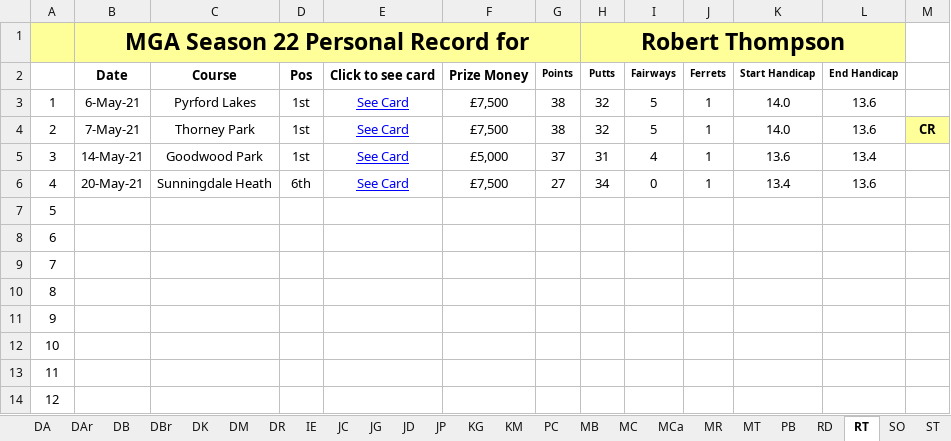
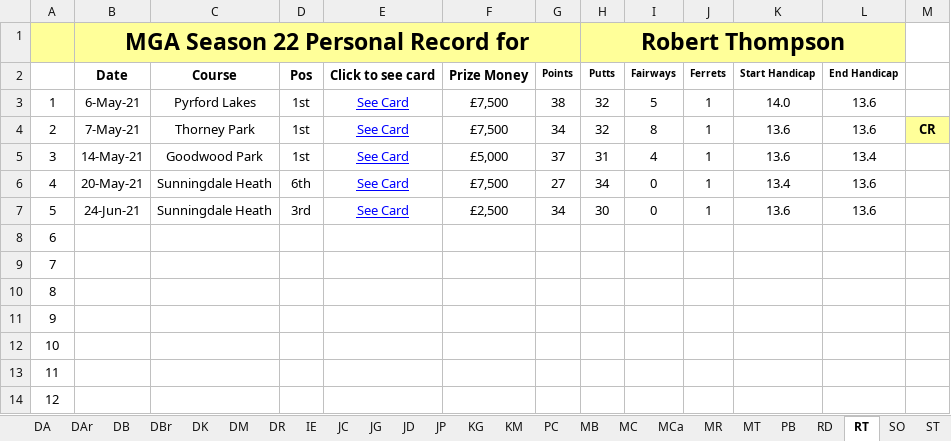
Before and after one commit to Melbage/melbagesite.github.io, an Excel workbook: mgatour/season22/Personal records.xlsx, sheet RT, drawn as a sheet; only a part is shown; values as stored, in another font and other column widths than the file's, no borders; the diff names each change by its address in the sheet, - before the commit and + after, or states it on an @@ line.

```diff
--- a/mgatour/season22/Personal records.xlsx (sheet RT)
+++ b/mgatour/season22/Personal records.xlsx (sheet RT)
-G4: 38
+G4: 34
-I4: 5
+I4: 8
-K4: 14.0
+K4: 13.6
-B7: (empty)
+B7: 24-Jun-21
-C7: (empty)
+C7: Sunningdale Heath
-D7: (empty)
+D7: 3rd
-E7: (empty)
+E7: See Card
-F7: (empty)
+F7: £2,500
-G7: (empty)
+G7: 34
-H7 (Robert Thompson): (empty)
+H7 (Robert Thompson): 30
-I7: (empty)
+I7: 0
-J7: (empty)
+J7: 1
-K7: (empty)
+K7: 13.6
-L7: (empty)
+L7: 13.6
```
Also changed, not shown: sheet AH, sheet DA, 44 other files.
